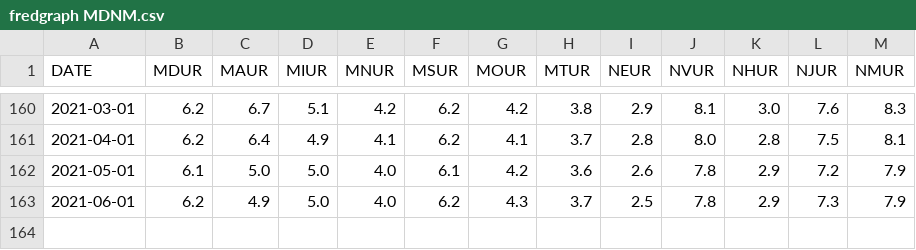
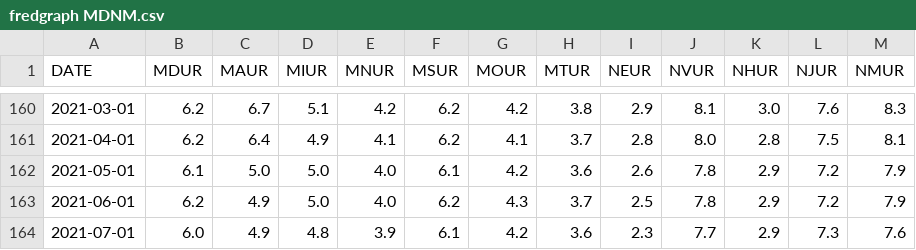
Before and after one commit to VictorChen521/UnemploymentAnalysisDuringTwoRession, a CSV file: fredgraph MDNM.csv, drawn as a sheet; only a part is shown, gaps mark what is left out.

```diff
--- a/fredgraph MDNM.csv
+++ b/fredgraph MDNM.csv
@@ -162,2 +162,3 @@ DATE,MDUR,MAUR,MIUR,MNUR,MSUR,MOUR,MTUR,NEUR,NVUR,NHUR,NJUR,NMUR
 2021-05-01,6.1,5.0,5.0,4.0,6.1,4.2,3.6,2.6,7.8,2.9,7.2,7.9
-2021-06-01,6.2,4.9,5.0,4.0,6.2,4.3,3.7,2.5,7.8,2.9,7.3,7.9
+2021-06-01,6.2,4.9,5.0,4.0,6.2,4.3,3.7,2.5,7.8,2.9,7.2,7.9
+2021-07-01,6.0,4.9,4.8,3.9,6.1,4.2,3.6,2.3,7.7,2.9,7.3,7.6
```
Also changed, not shown: IndustryUR.csv, UnemploymentRace.csv, 6 other files.
